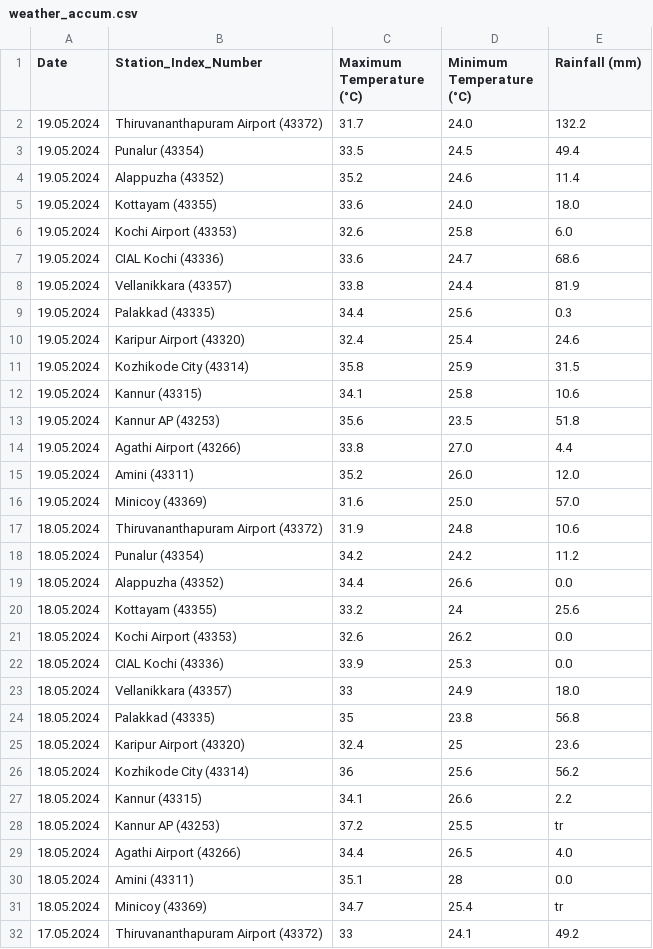
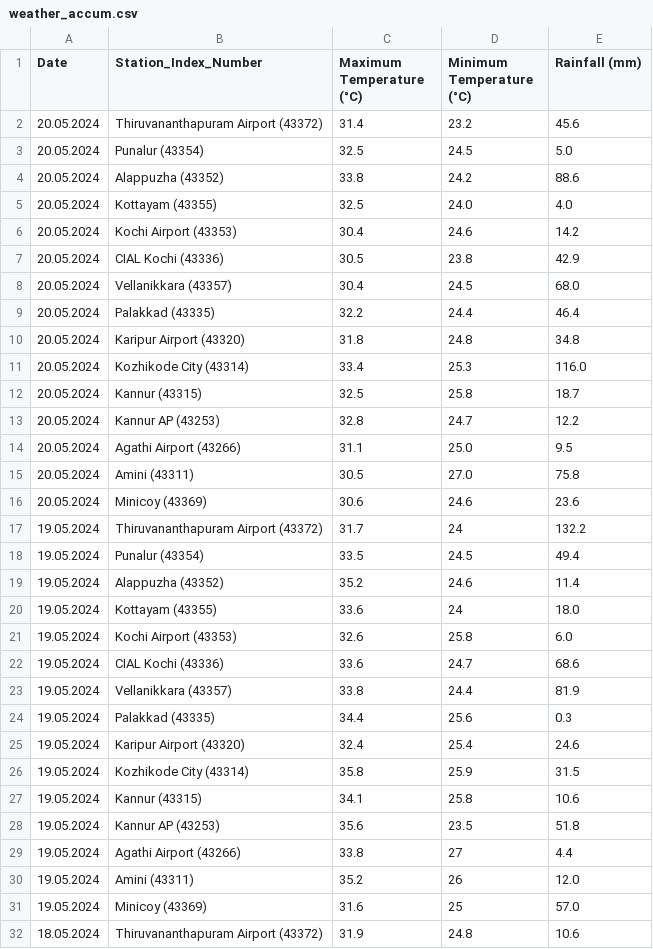
Before and after one commit to arungop/kerala-weather-collector, a CSV file: data/weather_accum.csv, drawn as a sheet; only a part is shown; the shorter side is filled out with more unchanged rows.

```diff
--- a/data/weather_accum.csv
+++ b/data/weather_accum.csv
@@ -1,6 +1,21 @@
 Date,Station_Index_Number,Maximum Temperature (°C),Minimum Temperature (°C),Rainfall (mm)
-19.05.2024,Thiruvananthapuram Airport (43372),31.7,24.0,132.2
+20.05.2024,Thiruvananthapuram Airport (43372),31.4,23.2,45.6
+20.05.2024,Punalur (43354),32.5,24.5,5.0
+20.05.2024,Alappuzha (43352),33.8,24.2,88.6
+20.05.2024,Kottayam (43355),32.5,24.0,4.0
+20.05.2024,Kochi Airport (43353),30.4,24.6,14.2
+20.05.2024,CIAL Kochi (43336),30.5,23.8,42.9
+20.05.2024,Vellanikkara (43357),30.4,24.5,68.0
+20.05.2024,Palakkad (43335),32.2,24.4,46.4
+20.05.2024,Karipur Airport (43320),31.8,24.8,34.8
+20.05.2024,Kozhikode City (43314),33.4,25.3,116.0
+20.05.2024,Kannur (43315),32.5,25.8,18.7
+20.05.2024,Kannur AP (43253),32.8,24.7,12.2
+20.05.2024,Agathi Airport (43266),31.1,25.0,9.5
+20.05.2024,Amini (43311),30.5,27.0,75.8
+20.05.2024,Minicoy (43369),30.6,24.6,23.6
+19.05.2024,Thiruvananthapuram Airport (43372),31.7,24,132.2
 19.05.2024,Punalur (43354),33.5,24.5,49.4
 19.05.2024,Alappuzha (43352),35.2,24.6,11.4
-19.05.2024,Kottayam (43355),33.6,24.0,18.0
+19.05.2024,Kottayam (43355),33.6,24,18.0
 19.05.2024,Kochi Airport (43353),32.6,25.8,6.0
@@ -13,5 +28,5 @@ Date,Station_Index_Number,Maximum Temperature (°C),Minimum Temperature (°C),Ra
 19.05.2024,Kannur AP (43253),35.6,23.5,51.8
-19.05.2024,Agathi Airport (43266),33.8,27.0,4.4
-19.05.2024,Amini (43311),35.2,26.0,12.0
-19.05.2024,Minicoy (43369),31.6,25.0,57.0
+19.05.2024,Agathi Airport (43266),33.8,27,4.4
+19.05.2024,Amini (43311),35.2,26,12.0
+19.05.2024,Minicoy (43369),31.6,25,57.0
 18.05.2024,Thiruvananthapuram Airport (43372),31.9,24.8,10.6
```
Also changed, not shown: 1 other file.
